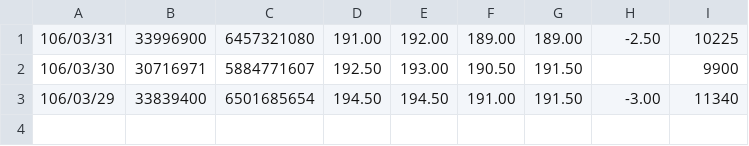
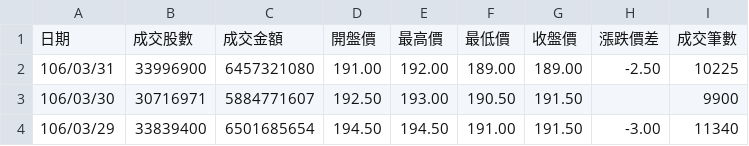
Before and after one commit to AugustusHsu/Stock-Prediction-System, a CSV file: data/2330.csv, drawn as a sheet.

```diff
--- a/data/2330.csv
+++ b/data/2330.csv
@@ -1 +1,2 @@
+日期,成交股數,成交金額,開盤價,最高價,最低價,收盤價,漲跌價差,成交筆數
 106/03/31,33996900,6457321080,191.00,192.00,189.00,189.00,-2.50,10225
```
Also changed, not shown: 2 other files.
